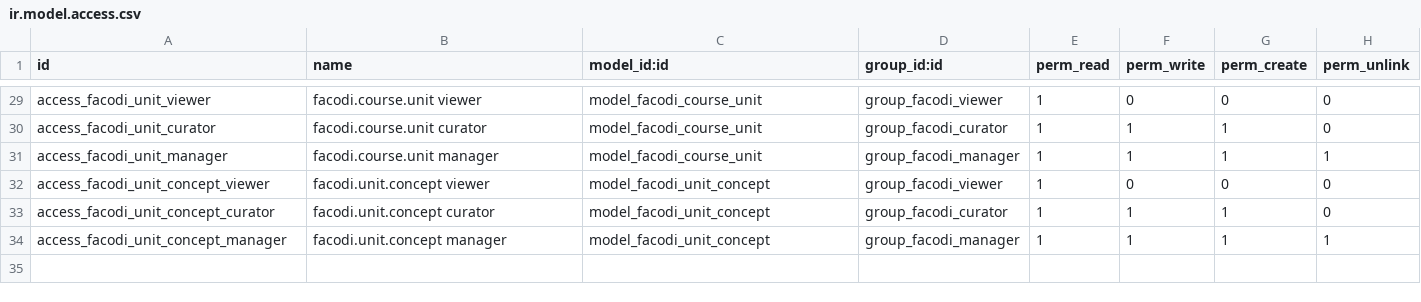
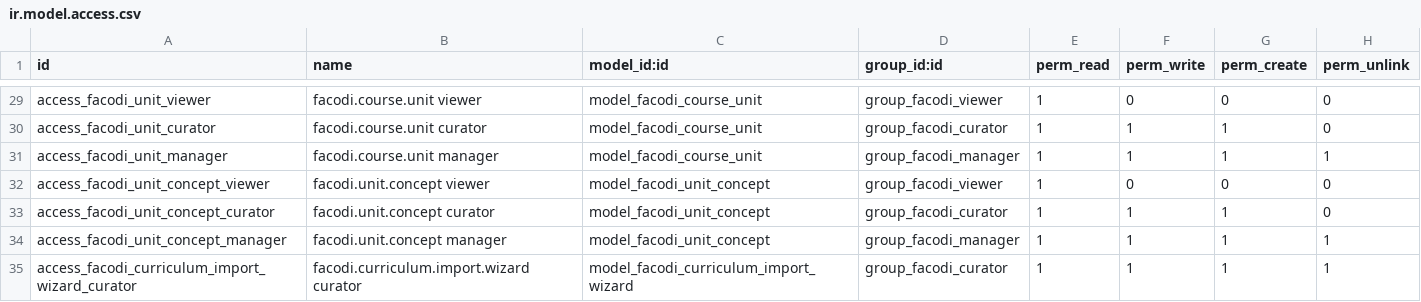
Before and after one commit to Open2Tech/facodi, a CSV file: addons/facodi_content/security/ir.model.access.csv, drawn as a sheet; only a part is shown, gaps mark what is left out; the diff names each change by its address in the sheet, - before the commit and + after, or states it on an @@ line.

Commit message:
feat(facodi): add curriculum import wizard

```diff
--- a/addons/facodi_content/security/ir.model.access.csv
+++ b/addons/facodi_content/security/ir.model.access.csv
+row 35: access_facodi_curriculum_import_wizard_curator | facodi.curriculum.import.wizard curator | model_facodi_curriculum_import_wizard | group_facodi_curator | 1 | 1 | 1 | 1
```
Also changed, not shown: 5 other files.
